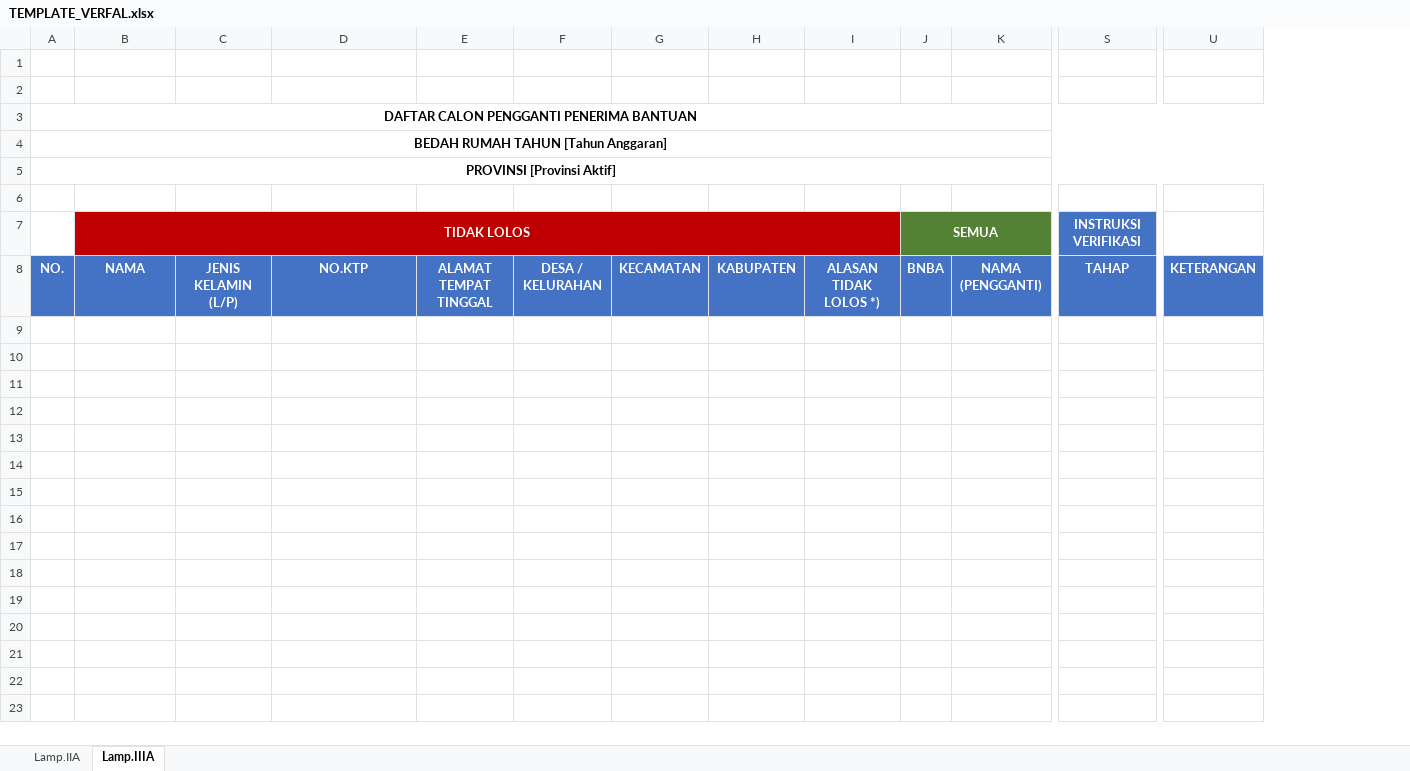
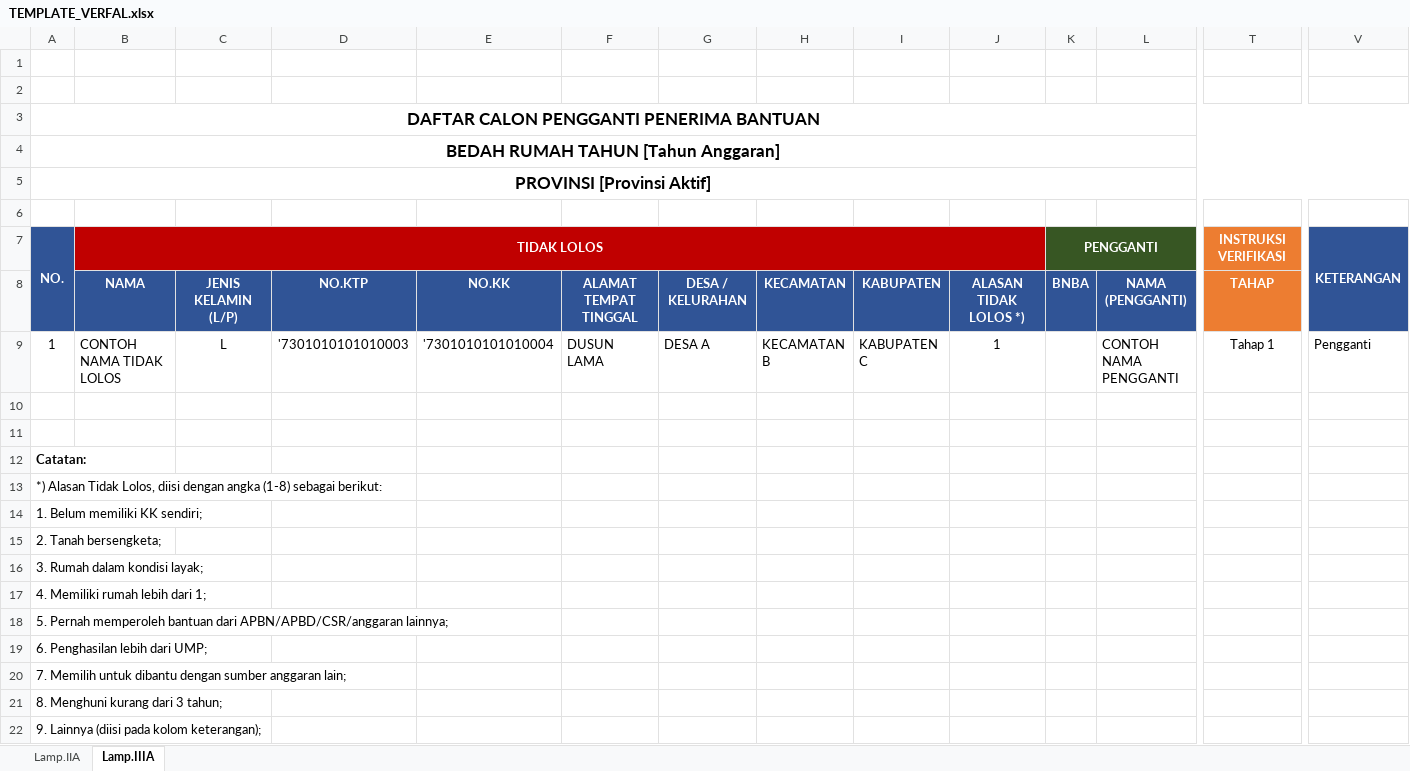
Before and after one commit to mythidayat3/siveri-bsps-app, an Excel workbook: TEMPLATE_VERFAL.xlsx, sheet Lamp.IIIA, drawn as a sheet; only a part is shown, gaps mark what is left out; values as stored, in another font and other column widths than the file's, no borders; removed rows and columns are numbered as before the commit, all else as after; rows hold the shown columns only; the diff covers the shown part only; the diff names each change by its address in the sheet, - before the commit and + after, or states it on an @@ line.

Commit message:
fix(verfal): Tambahkan kolom NO.KK pada Lamp.IIIA Template Verfal dan perbarui parser upload

```diff
--- a/TEMPLATE_VERFAL.xlsx (sheet Lamp.IIIA)
+++ b/TEMPLATE_VERFAL.xlsx (sheet Lamp.IIIA)
+column E, row 8: NO.KK
@@ A3:A5 text size: larger @@
-row 7:  | TIDAK LOLOS |  |  |  |  |  |  |  | SEMUA |  | INSTRUKSI VERIFIKASI
+row 7: NO. | TIDAK LOLOS |  |  |  |  |  |  |  |  | PENGGANTI |  | INSTRUKSI VERIFIKASI | KETERANGAN
-A8: NO.
+A8: (empty)
-A8:D8 fill: #4472C4
+A8:D8 fill: #305496
-F8:L8 fill: #4472C4
+F8:L8 fill: #305496
-T8 fill: #4472C4
+T8 fill: #ED7D31
-V8: KETERANGAN
+V8: (empty)
-V8 fill: #4472C4
+V8 fill: #305496
+row 9: 1 | CONTOH NAMA TIDAK LOLOS | L | '7301010101010003 | '7301010101010004 | DUSUN LAMA | DESA A | KECAMATAN B | KABUPATEN C | 1 |  | CONTOH NAMA PENGGANTI | Tahap 1 | Pengganti
+row 10: (empty)
+row 11: (empty)
+row 12: Catatan:
+row 13: *) Alasan Tidak Lolos, diisi dengan angka (1-8) sebagai berikut:
+row 14: 1. Belum memiliki KK sendiri;
+row 15: 2. Tanah bersengketa;
+row 16: 3. Rumah dalam kondisi layak;
+row 17: 4. Memiliki rumah lebih dari 1;
+row 18: 5. Pernah memperoleh bantuan dari APBN/APBD/CSR/anggaran lainnya;
+row 19: 6. Penghasilan lebih dari UMP;
+row 20: 7. Memilih untuk dibantu dengan sumber anggaran lain;
+row 21: 8. Menghuni kurang dari 3 tahun;
+row 22: 9. Lainnya (diisi pada kolom keterangan);
```
Also changed, not shown: cell formats elsewhere in this sheet, sheet Lamp.IIA, bsps-db-app/backend/templates/TEMPLATE_VERFAL.xlsx, 3 other files.
